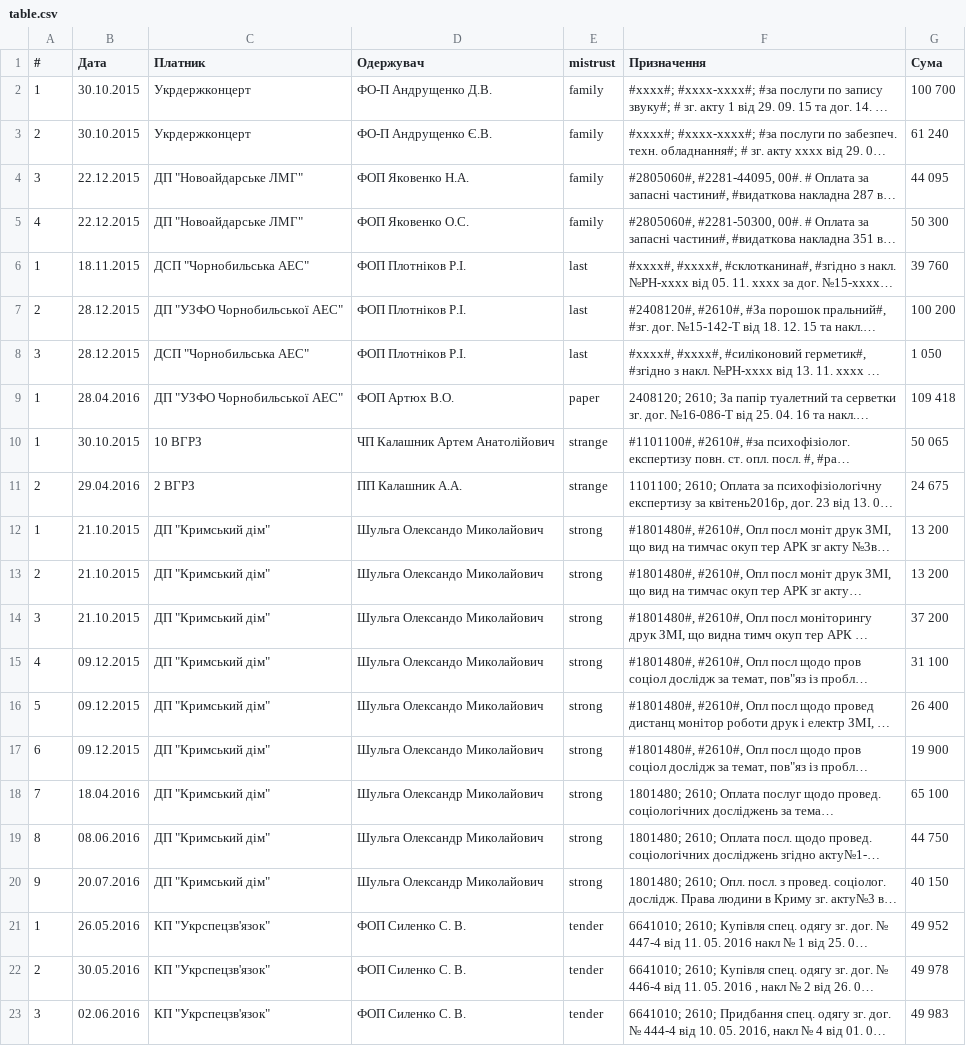
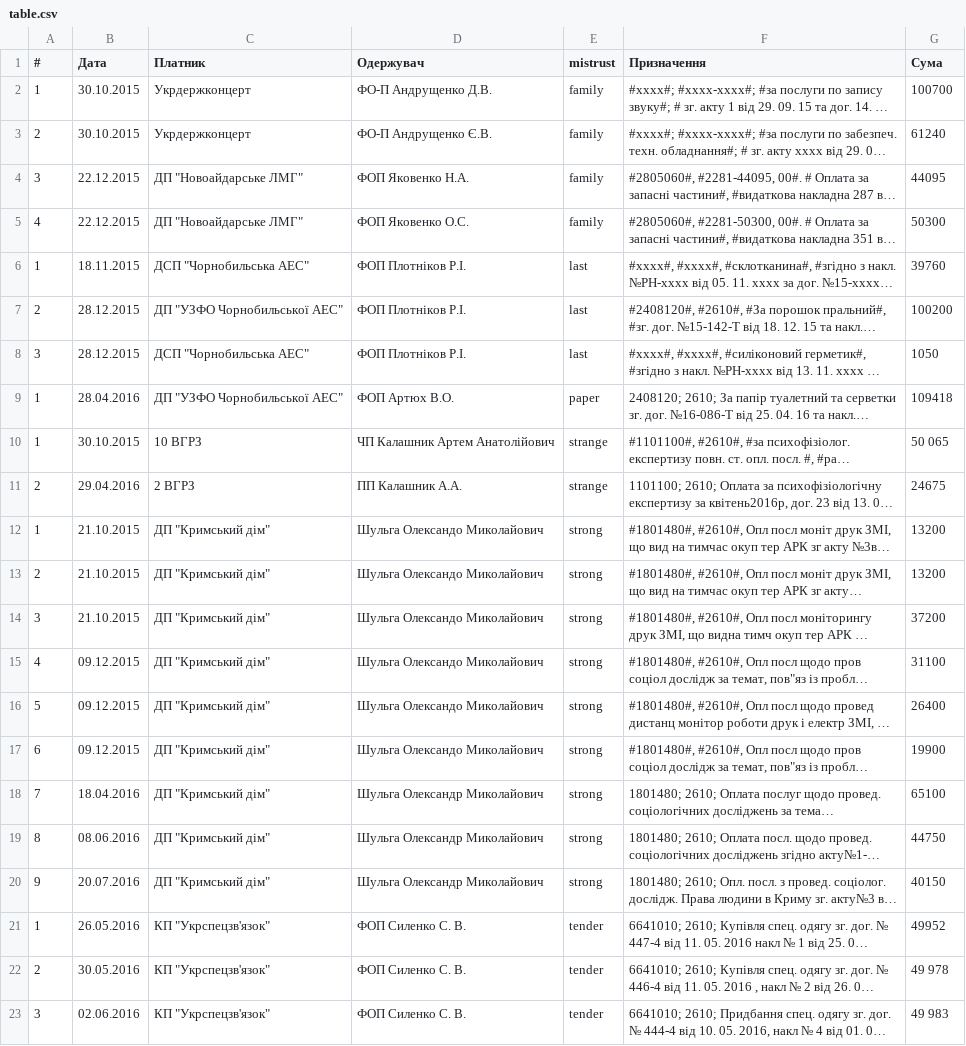
Before and after one commit to woldemarg/woldemarg.github.io, a CSV file: chartspd/data/table.csv, drawn as a sheet; only a part is shown; long unchanged cells end in …; the diff names each change by its address in the sheet, - before the commit and + after, or states it on an @@ line.

Commit message:
Add files via upload

```diff
--- a/chartspd/data/table.csv
+++ b/chartspd/data/table.csv
-G2 (Сума): 100 700
+G2 (Сума): 100700
-G3 (Сума): 61 240
+G3 (Сума): 61240
-G4 (Сума): 44 095
+G4 (Сума): 44095
-G5 (Сума): 50 300
+G5 (Сума): 50300
-G6 (Сума): 39 760
+G6 (Сума): 39760
-G7 (Сума): 100 200
+G7 (Сума): 100200
-G8 (Сума): 1 050
+G8 (Сума): 1050
-G9 (Сума): 109 418
+G9 (Сума): 109418
-G11 (Сума): 24 675
+G11 (Сума): 24675
-G12:G13 (Сума): 13 200
+G12:G13 (Сума): 13200
-G14 (Сума): 37 200
+G14 (Сума): 37200
-G15 (Сума): 31 100
+G15 (Сума): 31100
-G16 (Сума): 26 400
+G16 (Сума): 26400
-G17 (Сума): 19 900
+G17 (Сума): 19900
-G18 (Сума): 65 100
+G18 (Сума): 65100
-G19 (Сума): 44 750
+G19 (Сума): 44750
-G20 (Сума): 40 150
+G20 (Сума): 40150
-G21 (Сума): 49 952
+G21 (Сума): 49952
```
